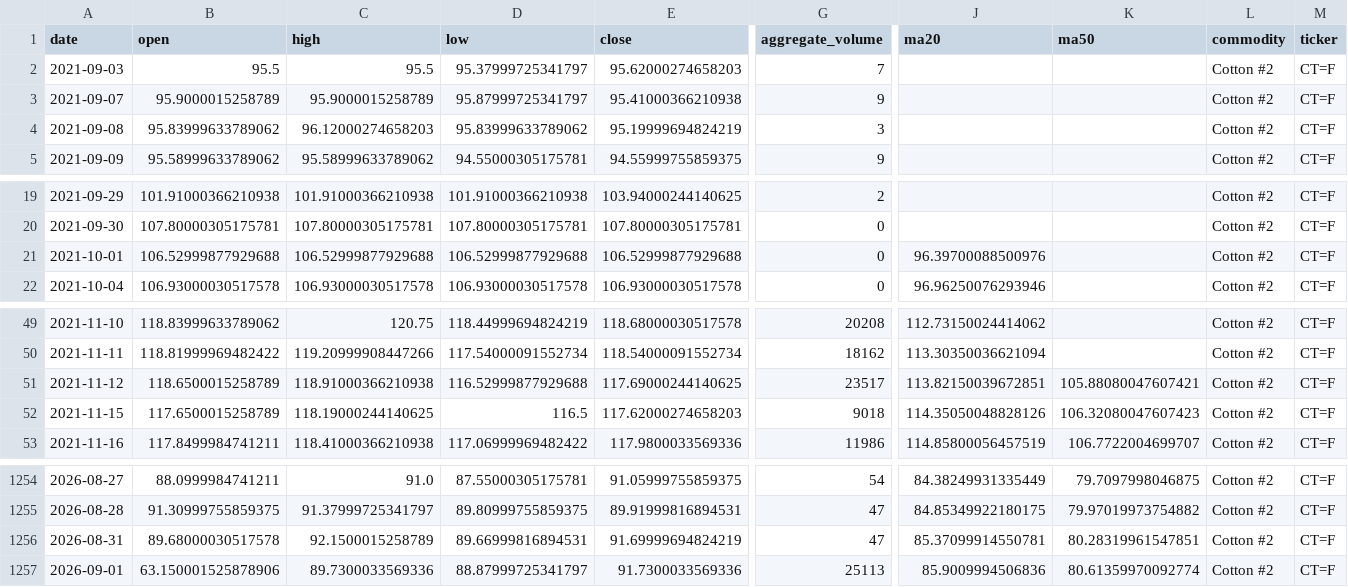
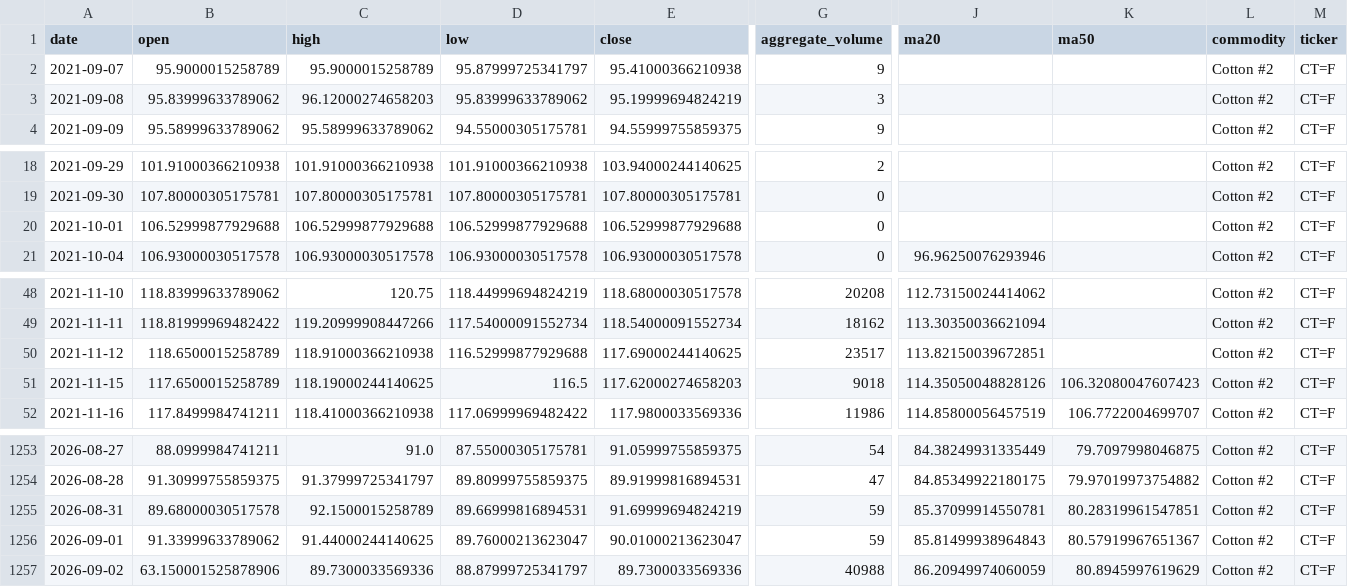
Before and after one commit to jjch1986/price-chart-site, a CSV file: data/Cotton_No2_data.csv, drawn as a sheet; only a part is shown, gaps mark what is left out; removed rows and columns are numbered as before the commit, all else as after; rows hold the shown columns only; the diff names each change by its address in the sheet, - before the commit and + after, or states it on an @@ line.

```diff
--- a/data/Cotton_No2_data.csv
+++ b/data/Cotton_No2_data.csv
-row 2: 2021-09-03 | 95.5 | 95.5 | 95.37999725341797 | 95.62000274658203 | 7 |  |  | Cotton #2 | CT=F
-J20 (ma20): 96.39700088500976
+J20 (ma20): (empty)
-K50 (ma50): 105.88080047607421
+K50 (ma50): (empty)
-G1255 (aggregate_volume): 47
+G1255 (aggregate_volume): 59
-B1256 (open): 63.150001525878906
+B1256 (open): 91.33999633789062
-C1256 (high): 89.7300033569336
+C1256 (high): 91.44000244140625
-D1256 (low): 88.87999725341797
+D1256 (low): 89.76000213623047
-E1256 (close): 91.7300033569336
+E1256 (close): 90.01000213623047
-G1256 (aggregate_volume): 25113
+G1256 (aggregate_volume): 59
-J1256 (ma20): 85.9009994506836
+J1256 (ma20): 85.81499938964843
-K1256 (ma50): 80.61359970092774
+K1256 (ma50): 80.57919967651367
+row 1257: 2026-09-02 | 63.150001525878906 | 89.7300033569336 | 88.87999725341797 | 89.7300033569336 | 40988 | 86.20949974060059 | 80.8945997619629 | Cotton #2 | CT=F
```
Also changed, not shown: data/Coffee_data.csv, data/FeederCattle_data.csv, 21 other files.
